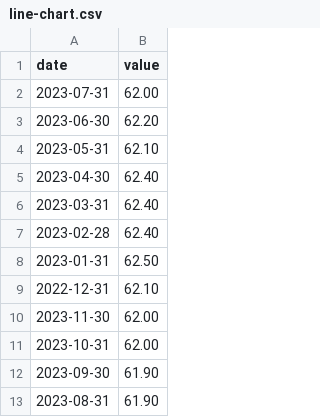
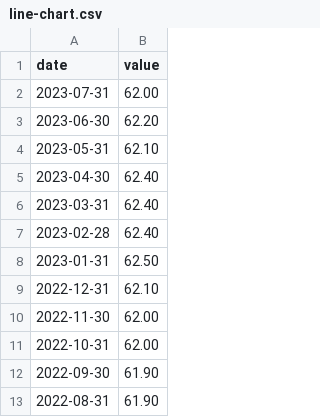
Before and after one commit to saurabhsinghdikhit/D3-library-CSV, a CSV file: line-chart.csv, drawn as a sheet.

Commit message:
Update line-chart.csv

```diff
--- a/line-chart.csv
+++ b/line-chart.csv
@@ -9,5 +9,5 @@ date,value
 2022-12-31,62.10
-2023-11-30,62.00
-2023-10-31,62.00
-2023-09-30,61.90
-2023-08-31,61.90
+2022-11-30,62.00
+2022-10-31,62.00
+2022-09-30,61.90
+2022-08-31,61.90
```
